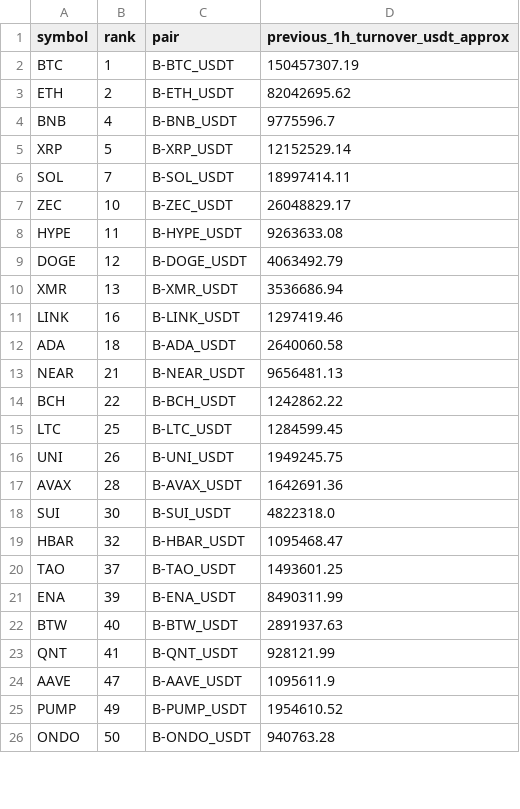
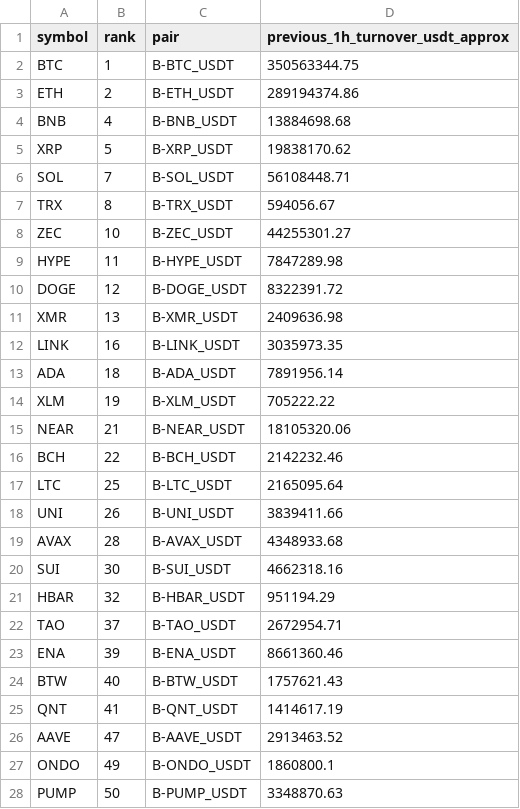
Before and after one commit to jharajesh1210/Guruji, a CSV file: TOP100_CRIPTO_AMC_POC_universe.csv, drawn as a sheet; only a part is shown; the diff covers the shown part only.

```diff
--- a/TOP100_CRIPTO_AMC_POC_universe.csv
+++ b/TOP100_CRIPTO_AMC_POC_universe.csv
@@ -1,26 +1,28 @@
 symbol,rank,pair,previous_1h_turnover_usdt_approx
-BTC,1,B-BTC_USDT,150457307.19
-ETH,2,B-ETH_USDT,82042695.62
-BNB,4,B-BNB_USDT,9775596.7
-XRP,5,B-XRP_USDT,12152529.14
-SOL,7,B-SOL_USDT,18997414.11
-ZEC,10,B-ZEC_USDT,26048829.17
-HYPE,11,B-HYPE_USDT,9263633.08
-DOGE,12,B-DOGE_USDT,4063492.79
-XMR,13,B-XMR_USDT,3536686.94
-LINK,16,B-LINK_USDT,1297419.46
-ADA,18,B-ADA_USDT,2640060.58
-NEAR,21,B-NEAR_USDT,9656481.13
-BCH,22,B-BCH_USDT,1242862.22
-LTC,25,B-LTC_USDT,1284599.45
-UNI,26,B-UNI_USDT,1949245.75
-AVAX,28,B-AVAX_USDT,1642691.36
-SUI,30,B-SUI_USDT,4822318.0
-HBAR,32,B-HBAR_USDT,1095468.47
-TAO,37,B-TAO_USDT,1493601.25
-ENA,39,B-ENA_USDT,8490311.99
-BTW,40,B-BTW_USDT,2891937.63
-QNT,41,B-QNT_USDT,928121.99
-AAVE,47,B-AAVE_USDT,1095611.9
-PUMP,49,B-PUMP_USDT,1954610.52
-ONDO,50,B-ONDO_USDT,940763.28
+BTC,1,B-BTC_USDT,350563344.75
+ETH,2,B-ETH_USDT,289194374.86
+BNB,4,B-BNB_USDT,13884698.68
+XRP,5,B-XRP_USDT,19838170.62
+SOL,7,B-SOL_USDT,56108448.71
+TRX,8,B-TRX_USDT,594056.67
+ZEC,10,B-ZEC_USDT,44255301.27
+HYPE,11,B-HYPE_USDT,7847289.98
+DOGE,12,B-DOGE_USDT,8322391.72
+XMR,13,B-XMR_USDT,2409636.98
+LINK,16,B-LINK_USDT,3035973.35
+ADA,18,B-ADA_USDT,7891956.14
+XLM,19,B-XLM_USDT,705222.22
+NEAR,21,B-NEAR_USDT,18105320.06
+BCH,22,B-BCH_USDT,2142232.46
+LTC,25,B-LTC_USDT,2165095.64
+UNI,26,B-UNI_USDT,3839411.66
+AVAX,28,B-AVAX_USDT,4348933.68
+SUI,30,B-SUI_USDT,4662318.16
+HBAR,32,B-HBAR_USDT,951194.29
+TAO,37,B-TAO_USDT,2672954.71
+ENA,39,B-ENA_USDT,8661360.46
+BTW,40,B-BTW_USDT,1757621.43
+QNT,41,B-QNT_USDT,1414617.19
+AAVE,47,B-AAVE_USDT,2913463.52
+ONDO,49,B-ONDO_USDT,1860800.1
+PUMP,50,B-PUMP_USDT,3348870.63
```
Also changed, not shown: 5 added rows and 14 edited cells elsewhere in this file, 1 other file.
